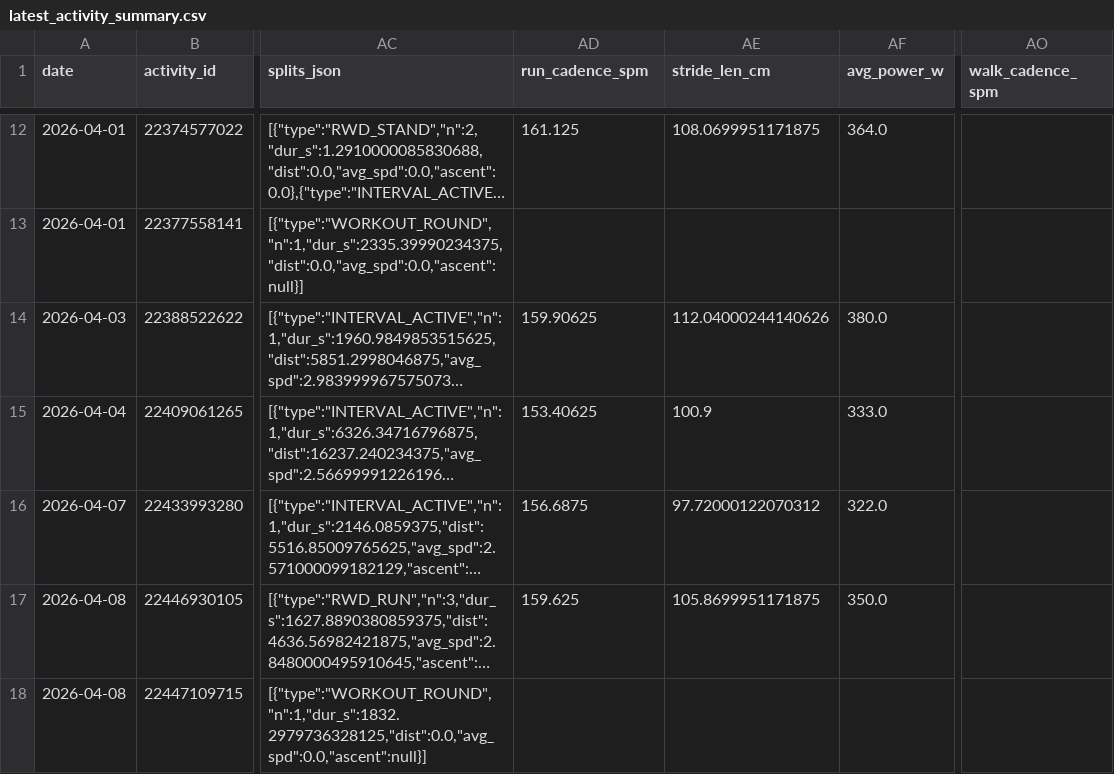
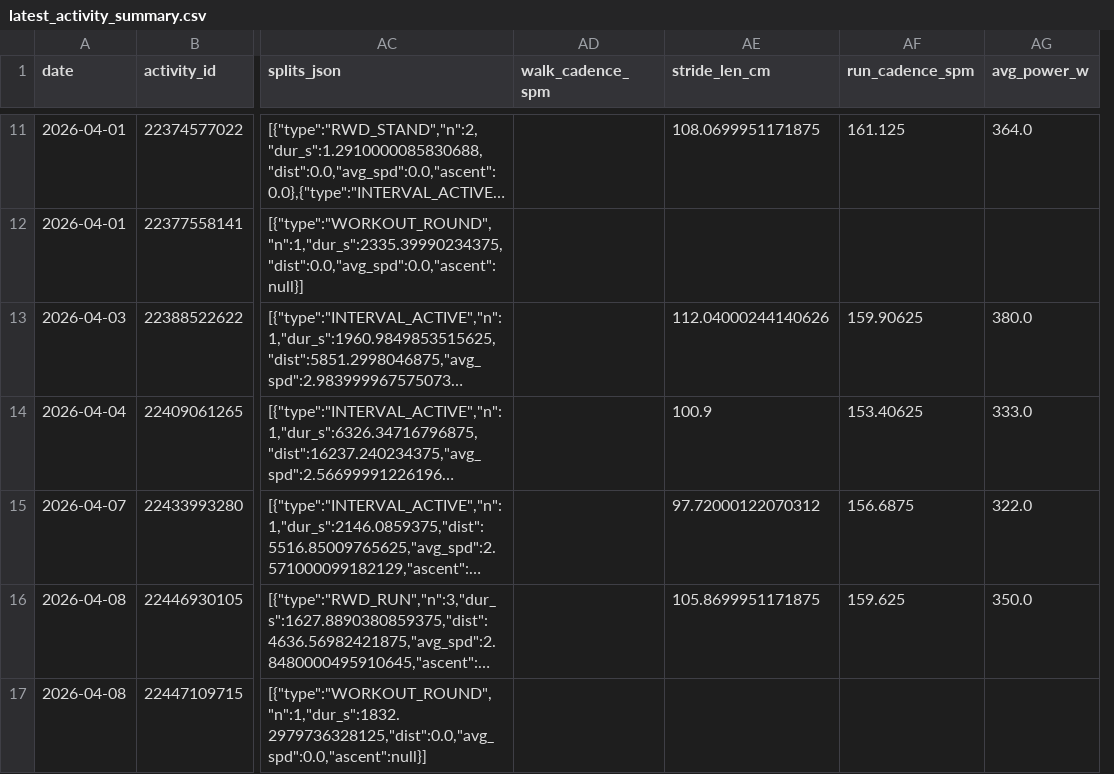
Before and after one commit to tijuanajack/GarminDataPull, a CSV file: garmin_agent/data/latest_activity_summary.csv, drawn as a sheet; only a part is shown, gaps mark what is left out; long unchanged cells end in …; removed rows and columns are numbered as before the commit, all else as after; the diff covers the shown part only; the diff names each change by its address in the sheet, - before the commit and + after, or states it on an @@ line.

```diff
--- a/garmin_agent/data/latest_activity_summary.csv
+++ b/garmin_agent/data/latest_activity_summary.csv
+column AF (run_cadence_spm), rows 11-16: 161.125 |  | 159.90625 | 153.40625 | 156.6875 | 159.625
-column AO (walk_cadence_spm), empty
-AD1: run_cadence_spm
+AD1: walk_cadence_spm
-AD11 (walk_cadence_spm): 161.125
+AD11 (walk_cadence_spm): (empty)
-AD13 (walk_cadence_spm): 159.90625
+AD13 (walk_cadence_spm): (empty)
-AD14 (walk_cadence_spm): 153.40625
+AD14 (walk_cadence_spm): (empty)
-AD15 (walk_cadence_spm): 156.6875
+AD15 (walk_cadence_spm): (empty)
-AD16 (walk_cadence_spm): 159.625
+AD16 (walk_cadence_spm): (empty)
```
Also changed, not shown: 2 added rows, 1 removed row and 11 edited cells elsewhere in this file.
